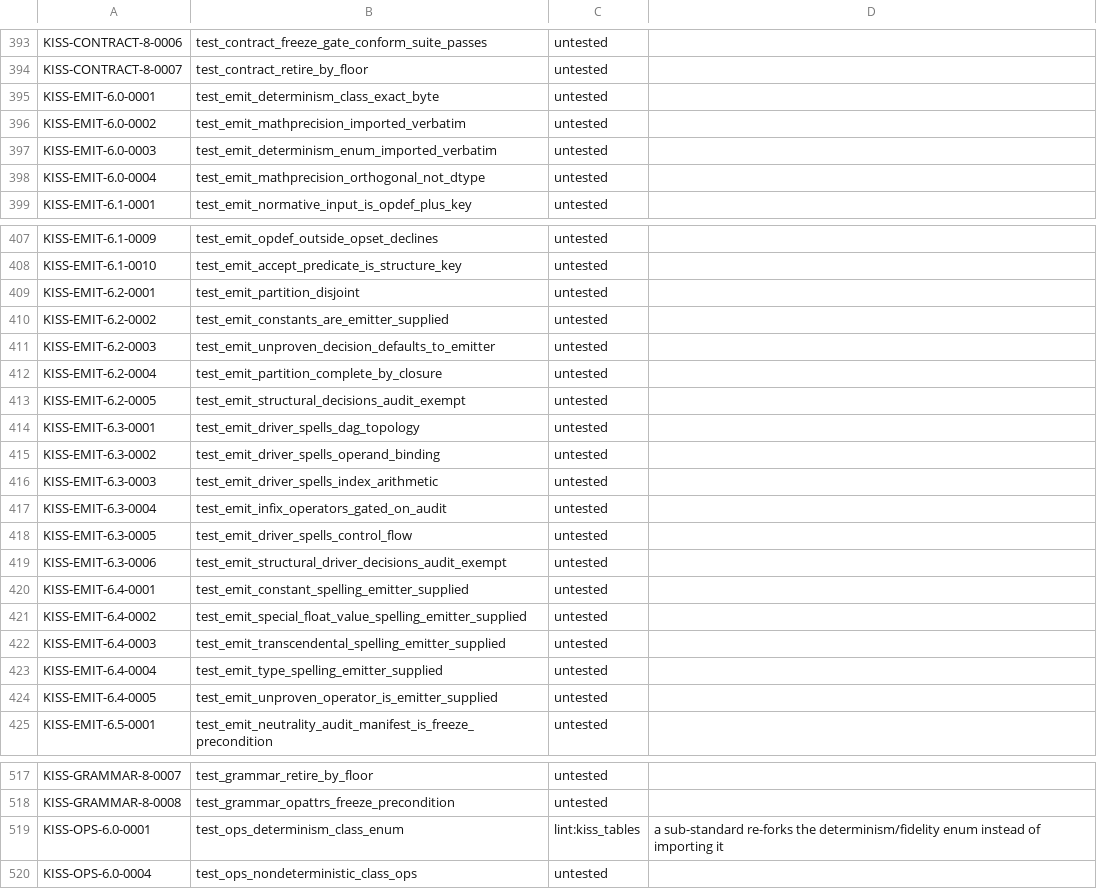
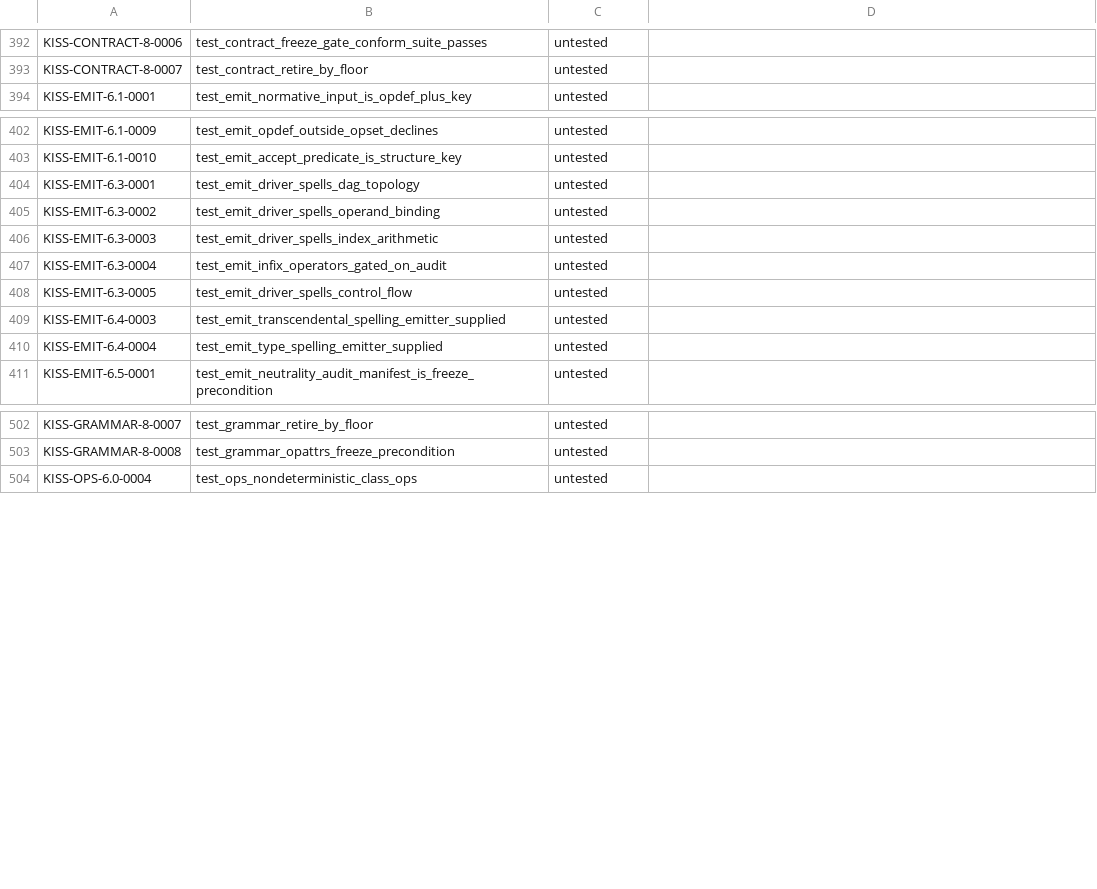
Before and after one commit to ThinkersJournal/KISS, a TSV file: conformance/UNBACKED.tsv, drawn as a sheet; only a part is shown, gaps mark what is left out; the diff covers the shown part only; the diff names each change by its address in the sheet, - before the commit and + after, or states it on an @@ line.

```diff
--- a/conformance/UNBACKED.tsv
+++ b/conformance/UNBACKED.tsv
-row 395: KISS-EMIT-6.0-0001 | test_emit_determinism_class_exact_byte | untested
-row 396: KISS-EMIT-6.0-0002 | test_emit_mathprecision_imported_verbatim | untested
-row 397: KISS-EMIT-6.0-0003 | test_emit_determinism_enum_imported_verbatim | untested
-row 398: KISS-EMIT-6.0-0004 | test_emit_mathprecision_orthogonal_not_dtype | untested
-row 409: KISS-EMIT-6.2-0001 | test_emit_partition_disjoint | untested
-row 410: KISS-EMIT-6.2-0002 | test_emit_constants_are_emitter_supplied | untested
-row 411: KISS-EMIT-6.2-0003 | test_emit_unproven_decision_defaults_to_emitter | untested
-row 412: KISS-EMIT-6.2-0004 | test_emit_partition_complete_by_closure | untested
-row 413: KISS-EMIT-6.2-0005 | test_emit_structural_decisions_audit_exempt | untested
-row 419: KISS-EMIT-6.3-0006 | test_emit_structural_driver_decisions_audit_exempt | untested
-row 420: KISS-EMIT-6.4-0001 | test_emit_constant_spelling_emitter_supplied | untested
-row 421: KISS-EMIT-6.4-0002 | test_emit_special_float_value_spelling_emitter_supplied | untested
-row 424: KISS-EMIT-6.4-0005 | test_emit_unproven_operator_is_emitter_supplied | untested
-row 519: KISS-OPS-6.0-0001 | test_ops_determinism_class_enum | lint:kiss_tables | a sub-standard re-forks the determinism/fidelity enum instead of importing it
```
Also changed, not shown: 3 removed rows elsewhere in this file, 2 other files.
